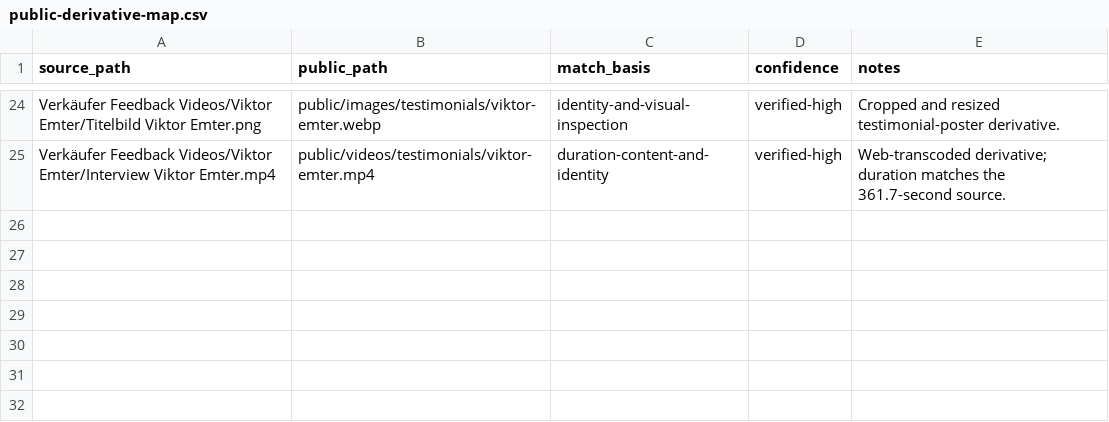
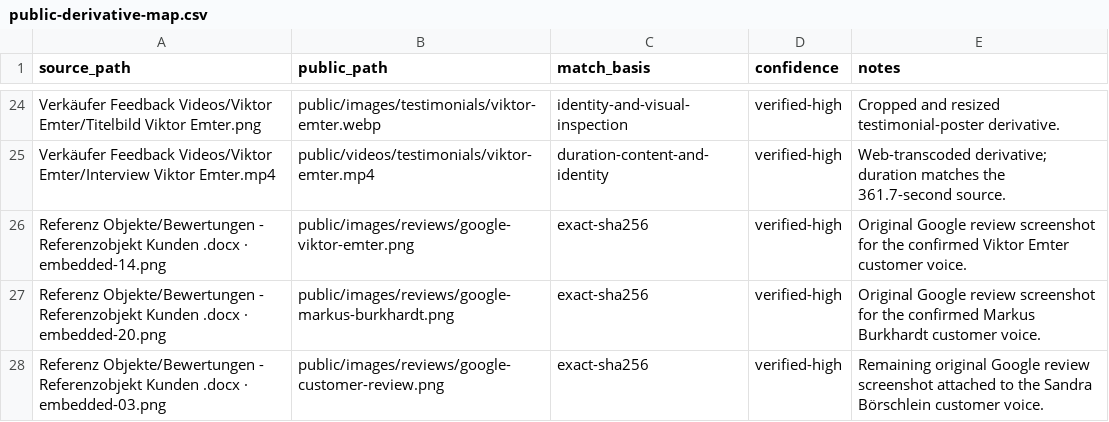
Before and after one commit to atondix-projects/immonations-website, a CSV file: docs/source-material/customer-files/public-derivative-map.csv, drawn as a sheet; only a part is shown, gaps mark what is left out; the diff names each change by its address in the sheet, - before the commit and + after, or states it on an @@ line.

```diff
--- a/docs/source-material/customer-files/public-derivative-map.csv
+++ b/docs/source-material/customer-files/public-derivative-map.csv
+row 26: Referenz Objekte/Bewertungen - Referenzobjekt Kunden .docx · embedded-14.png | public/images/reviews/google-viktor-emter.png | exact-sha256 | verified-high | Original Google review screenshot for the confirmed Viktor Emter customer voice.
+row 27: Referenz Objekte/Bewertungen - Referenzobjekt Kunden .docx · embedded-20.png | public/images/reviews/google-markus-burkhardt.png | exact-sha256 | verified-high | Original Google review screenshot for the confirmed Markus Burkhardt customer voice.
+row 28: Referenz Objekte/Bewertungen - Referenzobjekt Kunden .docx · embedded-03.png | public/images/reviews/google-customer-review.png | exact-sha256 | verified-high | Remaining original Google review screenshot attached to the Sandra Börschlein customer voice.
```
Also changed, not shown: 42 other files.
